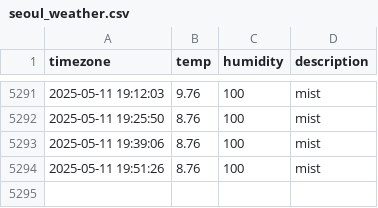
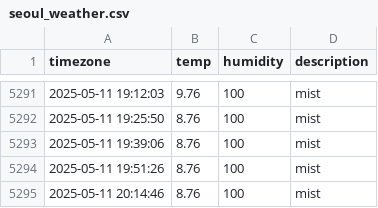
Before and after one commit to sangyong216/seoul_weather, a CSV file: seoul_weather.csv, drawn as a sheet; only a part is shown, gaps mark what is left out; the diff names each change by its address in the sheet, - before the commit and + after, or states it on an @@ line.

```diff
--- a/seoul_weather.csv
+++ b/seoul_weather.csv
+row 5295: 2025-05-11 20:14:46 | 8.76 | 100 | mist
```
